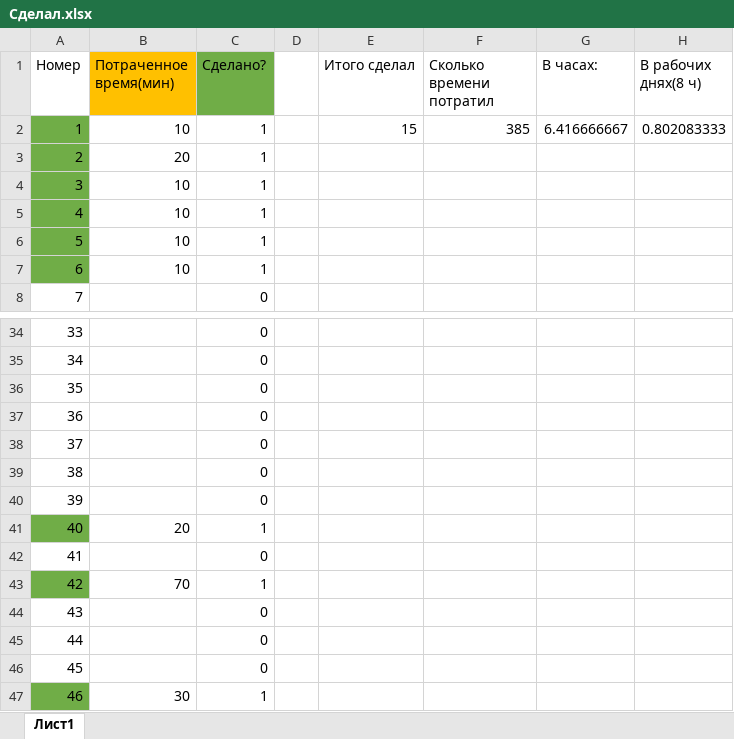
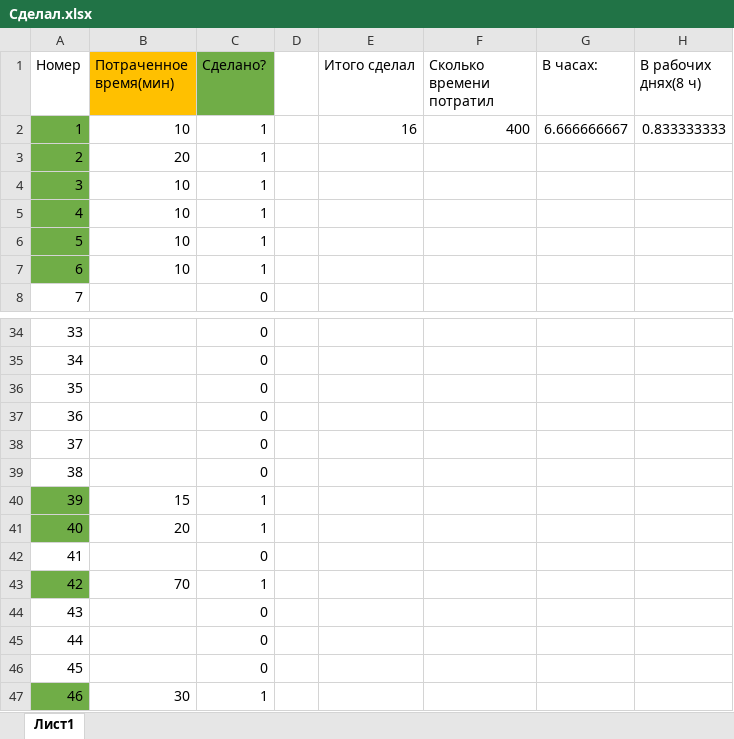
Before and after one commit to AndrewKorzh/Euler, an Excel workbook: Сделал.xlsx, sheet Лист1, drawn as a sheet; only a part is shown, gaps mark what is left out; values as stored, in another font and other column widths than the file's, no borders; the diff names each change by its address in the sheet, - before the commit and + after, or states it on an @@ line.

```diff
--- a/Сделал.xlsx (sheet Лист1)
+++ b/Сделал.xlsx (sheet Лист1)
-E2 (Итого сделал): 15
+E2 (Итого сделал): 16
-F2 (Сколько времени потратил): 385
+F2 (Сколько времени потратил): 400
-G2 (В часах:): 6.416666667
+G2 (В часах:): 6.666666667
-H2 (В рабочих днях(8 ч)): 0.802083333
+H2 (В рабочих днях(8 ч)): 0.833333333
-A40 fill: none
+A40 fill: #70AD47
-B40 (Потраченное время(мин)): (empty)
+B40 (Потраченное время(мин)): 15
-C40 (Сделано?): 0
+C40 (Сделано?): 1
```
Also changed, not shown: 16 other files.
